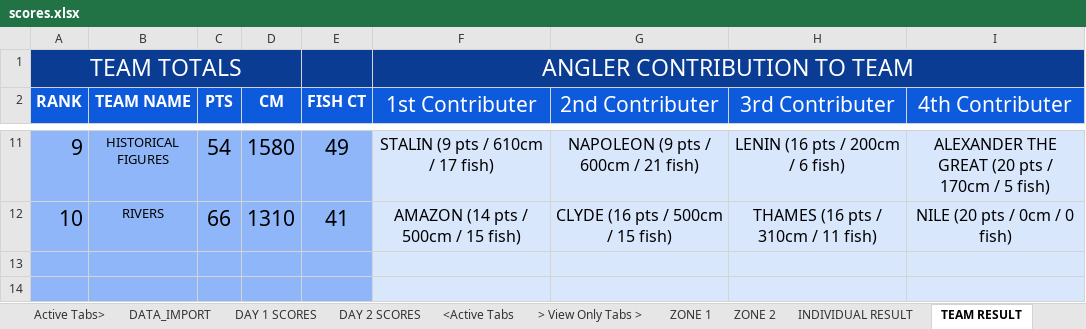
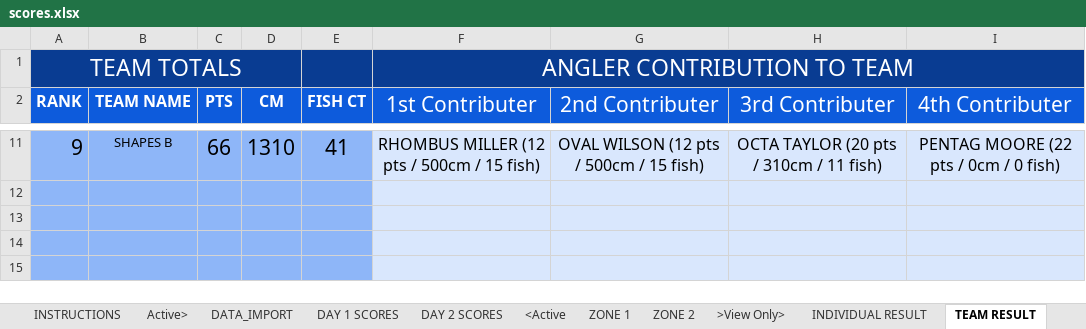
Before and after one commit to cmccreadie1/Results-website, an Excel workbook: scores.xlsx, sheet TEAM RESULT, drawn as a sheet; only a part is shown, gaps mark what is left out; the shorter side is filled out with more unchanged rows; values as stored, in another font and other column widths than the file's, no borders; the diff covers the shown part only; the diff names each change by its address in the sheet, - before the commit and + after, or states it on an @@ line.

```diff
--- a/scores.xlsx (sheet TEAM RESULT)
+++ b/scores.xlsx (sheet TEAM RESULT)
-sheet tab: Active Tabs>
+sheet tab: Active>
-sheet tab: <Active Tabs
+sheet tab: <Active
-sheet tab: > View Only Tabs >
+sheet tab: >View Only>
@@ sheet tab order changed: INSTRUCTIONS | Active> | DATA_IMPORT | DAY 1 SCORES | DAY 2 SCORES | <Active | ZONE 1 | ZONE 2 | >View Only> | INDIVIDUAL RESULT | TEAM RESULT @@
-B11 (TEAM NAME): HISTORICAL FIGURES
+B11 (TEAM NAME): SHAPES B
-C11 (PTS): 54
+C11 (PTS): 66
-D11 (CM): 1580
+D11 (CM): 1310
-E11 (FISH CT): 49
+E11 (FISH CT): 41
-F11 (1st Contributer): STALIN (9 pts / 610cm / 17 fish)
+F11 (1st Contributer): RHOMBUS MILLER (12 pts / 500cm / 15 fish)
-G11 (2nd Contributer): NAPOLEON (9 pts / 600cm / 21 fish)
+G11 (2nd Contributer): OVAL WILSON (12 pts / 500cm / 15 fish)
-H11 (3rd Contributer): LENIN (16 pts / 200cm / 6 fish)
+H11 (3rd Contributer): OCTA TAYLOR (20 pts / 310cm / 11 fish)
-I11 (4th Contributer): ALEXANDER THE GREAT (20 pts / 170cm / 5 fish)
+I11 (4th Contributer): PENTAG MOORE (22 pts / 0cm / 0 fish)
-row 12: 10 | RIVERS | 66 | 1310 | 41 | AMAZON (14 pts / 500cm / 15 fish) | CLYDE (16 pts / 500cm / 15 fish) | THAMES (16 pts / 310cm / 11 fish) | NILE (20 pts / 0cm / 0 fish)
+row 12: (empty)
```
Also changed, not shown: 56 edited cells elsewhere in this sheet, sheet INDIVIDUAL RESULT, sheet ZONE 2, sheet ZONE 1, sheet SECRET PAIRS, sheet DATA_IMPORT, sheet DAY 1 SCORES, 2 more sheets, other sheet tabs, formulas that keep their value, hidden cells, charts or pictures.
